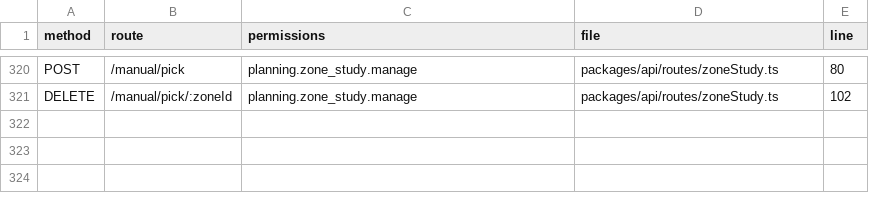
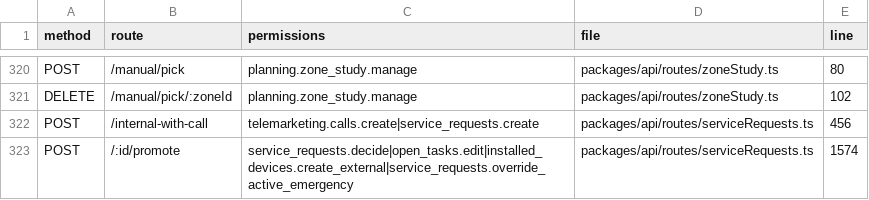
Before and after one commit to Sniperof/GoldenGroup2, a CSV file: docs/analysis/permission-endpoints.csv, drawn as a sheet; only a part is shown, gaps mark what is left out.

Commit message:
feat: expand mobile catalogs and emergency service requests

```diff
--- a/docs/analysis/permission-endpoints.csv
+++ b/docs/analysis/permission-endpoints.csv
@@ -321 +321,3 @@
 "DELETE","/manual/pick/:zoneId","planning.zone_study.manage","packages/api/routes/zoneStudy.ts","102"
+"POST","/internal-with-call","telemarketing.calls.create|service_requests.create","packages/api/routes/serviceRequests.ts","456"
+"POST","/:id/promote","service_requests.decide|open_tasks.edit|installed_devices.create_external|service_requests.override_active_emergency","packages/api/routes/serviceRequests.ts","1574"
```
Also changed, not shown: docs/analysis/permission-inventory.csv, 44 other files.
